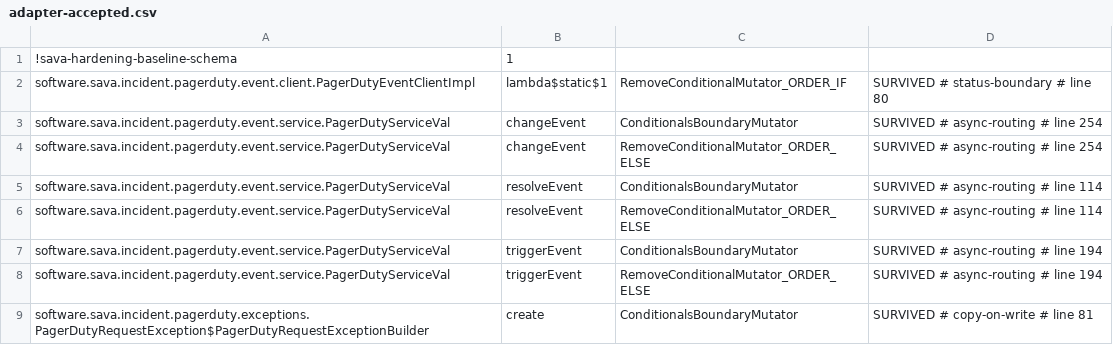
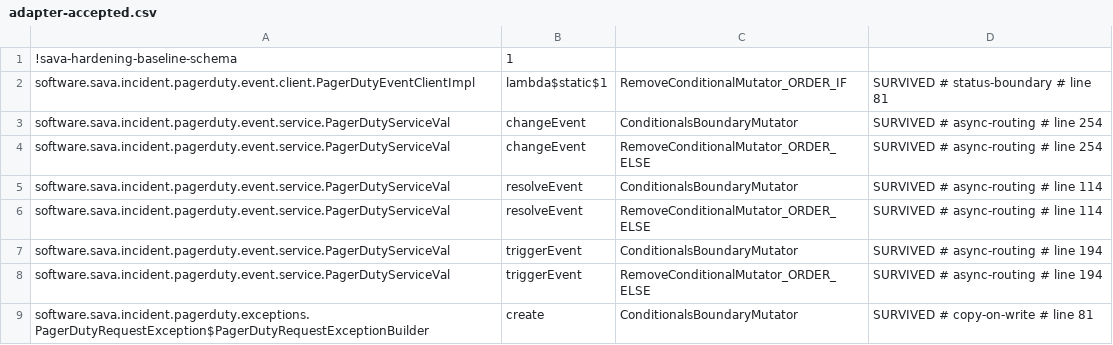
Before and after one commit to sava-software/incident-client, a CSV file: incident-pagerduty/config/pitest/adapter-accepted.csv, drawn as a sheet.

```diff
--- a/incident-pagerduty/config/pitest/adapter-accepted.csv
+++ b/incident-pagerduty/config/pitest/adapter-accepted.csv
@@ -1,3 +1,3 @@
 !sava-hardening-baseline-schema,1
-software.sava.incident.pagerduty.event.client.PagerDutyEventClientImpl,lambda$static$1,RemoveConditionalMutator_ORDER_IF,SURVIVED # status-boundary # line 80
+software.sava.incident.pagerduty.event.client.PagerDutyEventClientImpl,lambda$static$1,RemoveConditionalMutator_ORDER_IF,SURVIVED # status-boundary # line 81
 software.sava.incident.pagerduty.event.service.PagerDutyServiceVal,changeEvent,ConditionalsBoundaryMutator,SURVIVED # async-routing # line 254
```
Also changed, not shown: incident-core/config/pitest/api-accepted.csv, incident-io/config/pitest/adapter-accepted.csv, 6 other files.
